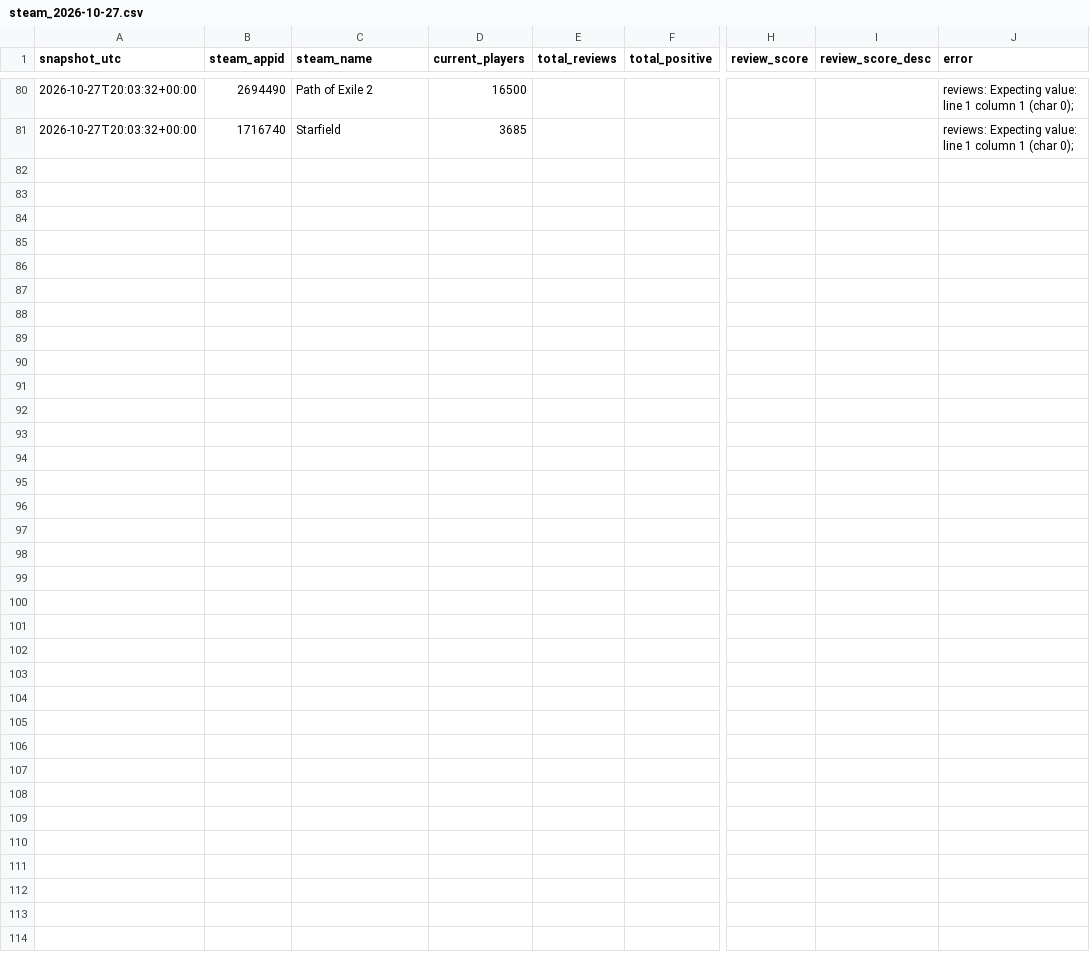
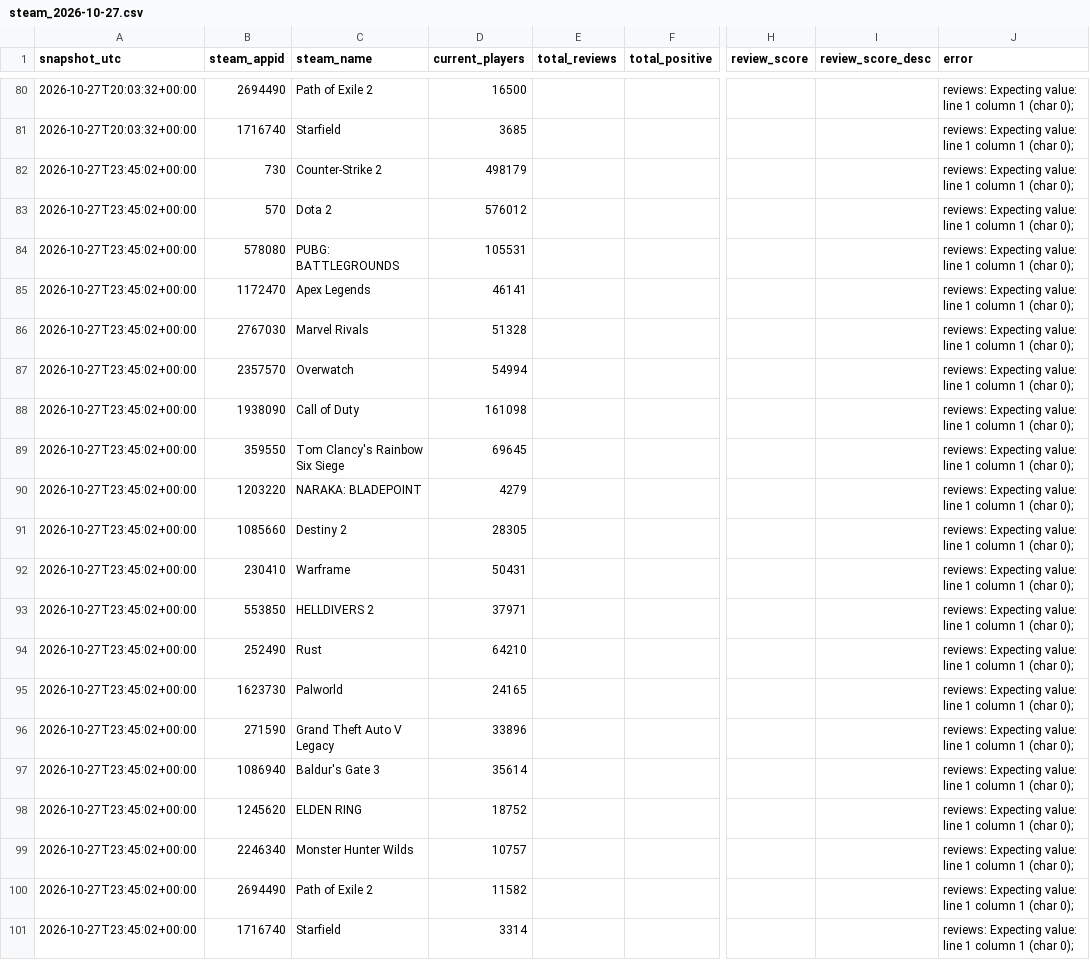
Before and after one commit to Tahvia127/streamer-sponsorship-roi, a CSV file: data/collected/2026/10/steam_2026-10-27.csv, drawn as a sheet; only a part is shown, gaps mark what is left out; rows hold the shown columns only; the diff names each change by its address in the sheet, - before the commit and + after, or states it on an @@ line.

```diff
--- a/data/collected/2026/10/steam_2026-10-27.csv
+++ b/data/collected/2026/10/steam_2026-10-27.csv
+row 82: 2026-10-27T23:45:02+00:00 | 730 | Counter-Strike 2 | 498179 |  |  |  |  | reviews: Expecting value: line 1 column 1 (char 0);
+row 83: 2026-10-27T23:45:02+00:00 | 570 | Dota 2 | 576012 |  |  |  |  | reviews: Expecting value: line 1 column 1 (char 0);
+row 84: 2026-10-27T23:45:02+00:00 | 578080 | PUBG: BATTLEGROUNDS | 105531 |  |  |  |  | reviews: Expecting value: line 1 column 1 (char 0);
+row 85: 2026-10-27T23:45:02+00:00 | 1172470 | Apex Legends | 46141 |  |  |  |  | reviews: Expecting value: line 1 column 1 (char 0);
+row 86: 2026-10-27T23:45:02+00:00 | 2767030 | Marvel Rivals | 51328 |  |  |  |  | reviews: Expecting value: line 1 column 1 (char 0);
+row 87: 2026-10-27T23:45:02+00:00 | 2357570 | Overwatch | 54994 |  |  |  |  | reviews: Expecting value: line 1 column 1 (char 0);
+row 88: 2026-10-27T23:45:02+00:00 | 1938090 | Call of Duty | 161098 |  |  |  |  | reviews: Expecting value: line 1 column 1 (char 0);
+row 89: 2026-10-27T23:45:02+00:00 | 359550 | Tom Clancy's Rainbow Six Siege | 69645 |  |  |  |  | reviews: Expecting value: line 1 column 1 (char 0);
+row 90: 2026-10-27T23:45:02+00:00 | 1203220 | NARAKA: BLADEPOINT | 4279 |  |  |  |  | reviews: Expecting value: line 1 column 1 (char 0);
+row 91: 2026-10-27T23:45:02+00:00 | 1085660 | Destiny 2 | 28305 |  |  |  |  | reviews: Expecting value: line 1 column 1 (char 0);
+row 92: 2026-10-27T23:45:02+00:00 | 230410 | Warframe | 50431 |  |  |  |  | reviews: Expecting value: line 1 column 1 (char 0);
+row 93: 2026-10-27T23:45:02+00:00 | 553850 | HELLDIVERS 2 | 37971 |  |  |  |  | reviews: Expecting value: line 1 column 1 (char 0);
+row 94: 2026-10-27T23:45:02+00:00 | 252490 | Rust | 64210 |  |  |  |  | reviews: Expecting value: line 1 column 1 (char 0);
+row 95: 2026-10-27T23:45:02+00:00 | 1623730 | Palworld | 24165 |  |  |  |  | reviews: Expecting value: line 1 column 1 (char 0);
+row 96: 2026-10-27T23:45:02+00:00 | 271590 | Grand Theft Auto V Legacy | 33896 |  |  |  |  | reviews: Expecting value: line 1 column 1 (char 0);
+row 97: 2026-10-27T23:45:02+00:00 | 1086940 | Baldur's Gate 3 | 35614 |  |  |  |  | reviews: Expecting value: line 1 column 1 (char 0);
+row 98: 2026-10-27T23:45:02+00:00 | 1245620 | ELDEN RING | 18752 |  |  |  |  | reviews: Expecting value: line 1 column 1 (char 0);
+row 99: 2026-10-27T23:45:02+00:00 | 2246340 | Monster Hunter Wilds | 10757 |  |  |  |  | reviews: Expecting value: line 1 column 1 (char 0);
+row 100: 2026-10-27T23:45:02+00:00 | 2694490 | Path of Exile 2 | 11582 |  |  |  |  | reviews: Expecting value: line 1 column 1 (char 0);
+row 101: 2026-10-27T23:45:02+00:00 | 1716740 | Starfield | 3314 |  |  |  |  | reviews: Expecting value: line 1 column 1 (char 0);
```
